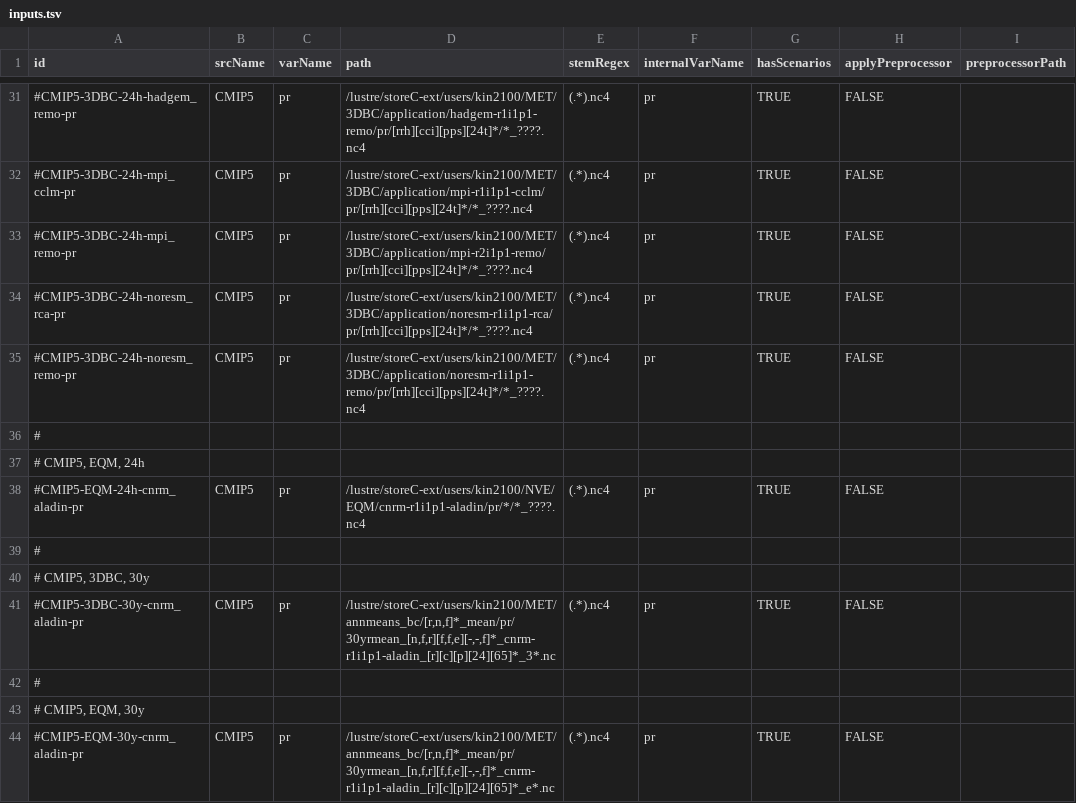
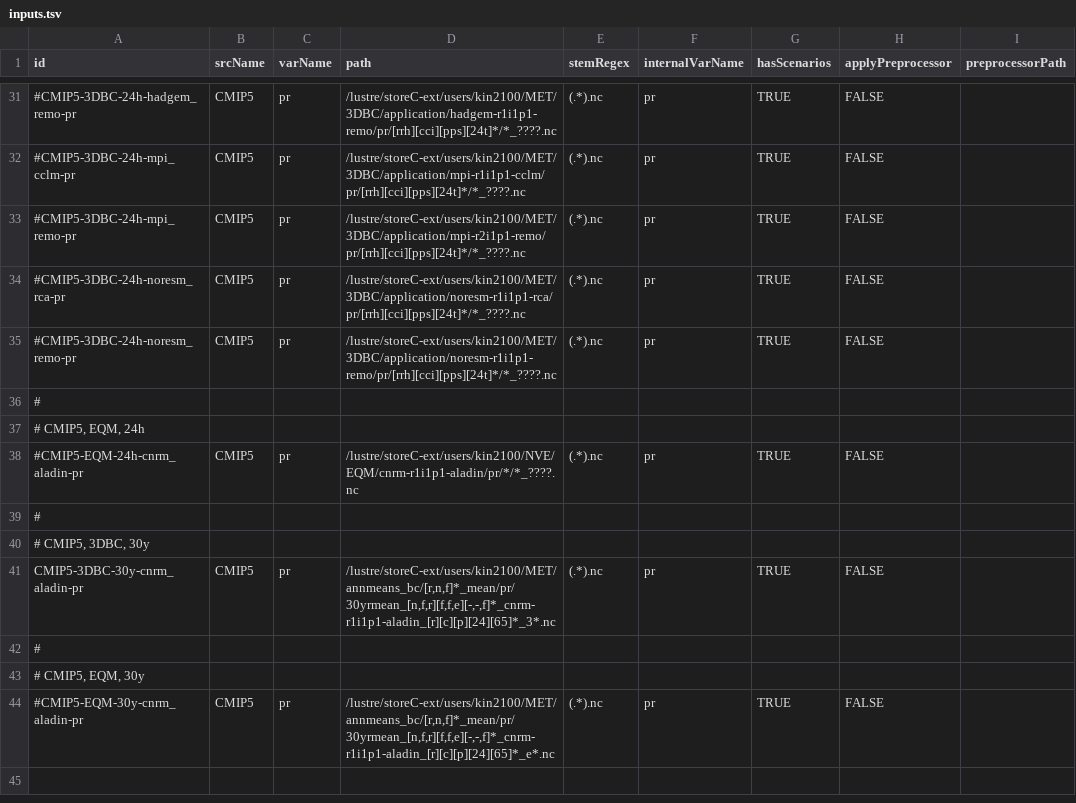
Before and after one commit to KSSno/Klimakverna-Pilot1, a TSV file: config/testcase_8/inputs.tsv, drawn as a sheet; only a part is shown, gaps mark what is left out; the diff covers the shown part only; the diff names each change by its address in the sheet, - before the commit and + after, or states it on an @@ line.

```diff
--- a/config/testcase_8/inputs.tsv
+++ b/config/testcase_8/inputs.tsv
-D31 (path): /lustre/storeC-ext/users/kin2100/MET/3DBC/application/hadgem-r1i1p1-remo/pr/[rrh][cci][pps][24t]*/*_????.nc4
+D31 (path): /lustre/storeC-ext/users/kin2100/MET/3DBC/application/hadgem-r1i1p1-remo/pr/[rrh][cci][pps][24t]*/*_????.nc
-E31:E35 (stemRegex): (.*).nc4
+E31:E35 (stemRegex): (.*).nc
-D32 (path): /lustre/storeC-ext/users/kin2100/MET/3DBC/application/mpi-r1i1p1-cclm/pr/[rrh][cci][pps][24t]*/*_????.nc4
+D32 (path): /lustre/storeC-ext/users/kin2100/MET/3DBC/application/mpi-r1i1p1-cclm/pr/[rrh][cci][pps][24t]*/*_????.nc
-D33 (path): /lustre/storeC-ext/users/kin2100/MET/3DBC/application/mpi-r2i1p1-remo/pr/[rrh][cci][pps][24t]*/*_????.nc4
+D33 (path): /lustre/storeC-ext/users/kin2100/MET/3DBC/application/mpi-r2i1p1-remo/pr/[rrh][cci][pps][24t]*/*_????.nc
-D34 (path): /lustre/storeC-ext/users/kin2100/MET/3DBC/application/noresm-r1i1p1-rca/pr/[rrh][cci][pps][24t]*/*_????.nc4
+D34 (path): /lustre/storeC-ext/users/kin2100/MET/3DBC/application/noresm-r1i1p1-rca/pr/[rrh][cci][pps][24t]*/*_????.nc
-D35 (path): /lustre/storeC-ext/users/kin2100/MET/3DBC/application/noresm-r1i1p1-remo/pr/[rrh][cci][pps][24t]*/*_????.nc4
+D35 (path): /lustre/storeC-ext/users/kin2100/MET/3DBC/application/noresm-r1i1p1-remo/pr/[rrh][cci][pps][24t]*/*_????.nc
-D38 (path): /lustre/storeC-ext/users/kin2100/NVE/EQM/cnrm-r1i1p1-aladin/pr/*/*_????.nc4
+D38 (path): /lustre/storeC-ext/users/kin2100/NVE/EQM/cnrm-r1i1p1-aladin/pr/*/*_????.nc
-E38 (stemRegex): (.*).nc4
+E38 (stemRegex): (.*).nc
-A41 (id): #CMIP5-3DBC-30y-cnrm_aladin-pr
+A41 (id): CMIP5-3DBC-30y-cnrm_aladin-pr
-E41 (stemRegex): (.*).nc4
+E41 (stemRegex): (.*).nc
-E44 (stemRegex): (.*).nc4
+E44 (stemRegex): (.*).nc
```
Also changed, not shown: 35 edited cells elsewhere in this file, 5 other files.
